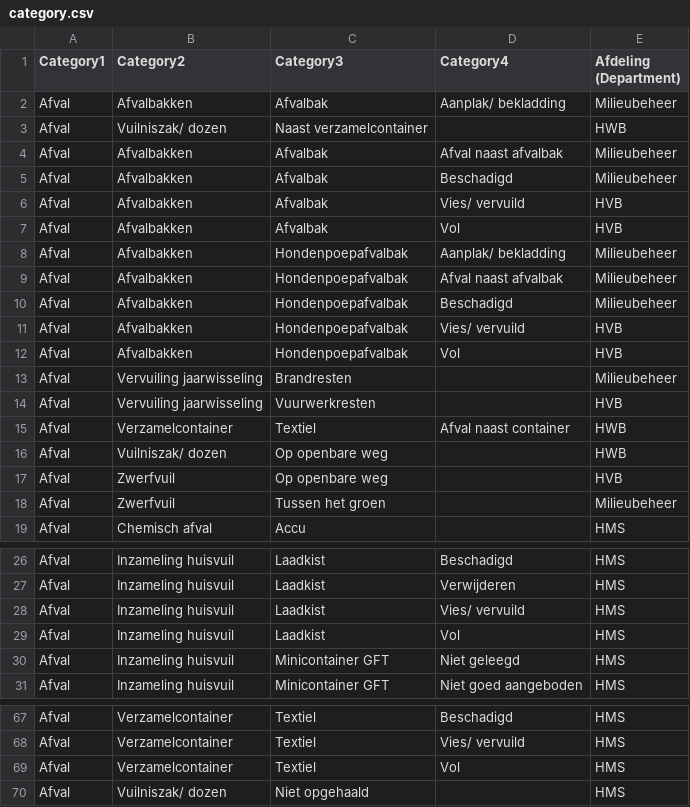
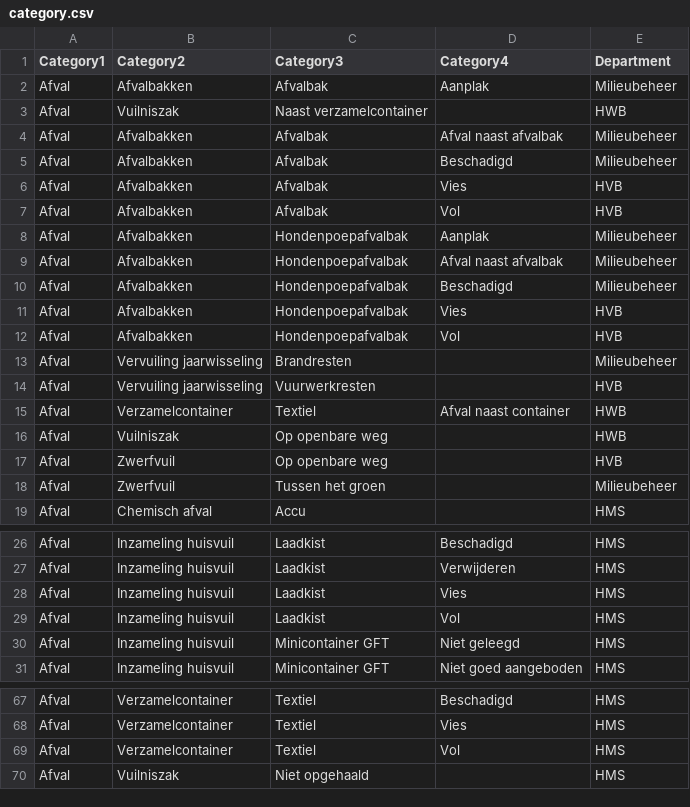
Before and after one commit to Shoaib0023/signals, a CSV file: api/app/category.csv, drawn as a sheet; only a part is shown, gaps mark what is left out; the diff covers the shown part only.

Commit message:
new category.csv file

```diff
--- a/api/app/category.csv
+++ b/api/app/category.csv
@@ -1,3 +1,3 @@
-Category1,Category2,Category3,Category4,Afdeling (Department)
-Afval,Afvalbakken,Afvalbak,Aanplak/ bekladding,Milieubeheer
-Afval,Vuilniszak/ dozen,Naast verzamelcontainer,,HWB
+"Category1","Category2","Category3","Category4","Department"
+"Afval","Afvalbakken","Afvalbak","Aanplak","Milieubeheer"
+"Afval","Vuilniszak","Naast verzamelcontainer","","HWB"
@@ -6 +6 @@ Afval,Afvalbakken,Afvalbak,Beschadigd,Milieubeheer
-Afval,Afvalbakken,Afvalbak,Vies/ vervuild,HVB
+"Afval","Afvalbakken","Afvalbak","Vies","HVB"
@@ -8 +8 @@ Afval,Afvalbakken,Afvalbak,Vol,HVB
-Afval,Afvalbakken,Hondenpoepafvalbak,Aanplak/ bekladding,Milieubeheer
+"Afval","Afvalbakken","Hondenpoepafvalbak","Aanplak","Milieubeheer"
@@ -11 +11 @@ Afval,Afvalbakken,Hondenpoepafvalbak,Beschadigd,Milieubeheer
-Afval,Afvalbakken,Hondenpoepafvalbak,Vies/ vervuild,HVB
+"Afval","Afvalbakken","Hondenpoepafvalbak","Vies","HVB"
@@ -16 +16 @@ Afval,Verzamelcontainer,Textiel,Afval naast container,HWB
-Afval,Vuilniszak/ dozen,Op openbare weg,,HWB
+"Afval","Vuilniszak","Op openbare weg","","HWB"
@@ -28 +28 @@ Afval,Inzameling huisvuil,Laadkist,Verwijderen,HMS
-Afval,Inzameling huisvuil,Laadkist,Vies/ vervuild,HMS
+"Afval","Inzameling huisvuil","Laadkist","Vies","HMS"
@@ -68 +68 @@ Afval,Verzamelcontainer,Textiel,Beschadigd,HMS
-Afval,Verzamelcontainer,Textiel,Vies/ vervuild,HMS
+"Afval","Verzamelcontainer","Textiel","Vies","HMS"
@@ -70 +70 @@ Afval,Verzamelcontainer,Textiel,Vol,HMS
-Afval,Vuilniszak/ dozen,Niet opgehaald,,HMS
+"Afval","Vuilniszak","Niet opgehaald","","HMS"
```
Also changed, not shown: 11 edited cells elsewhere in this file.
